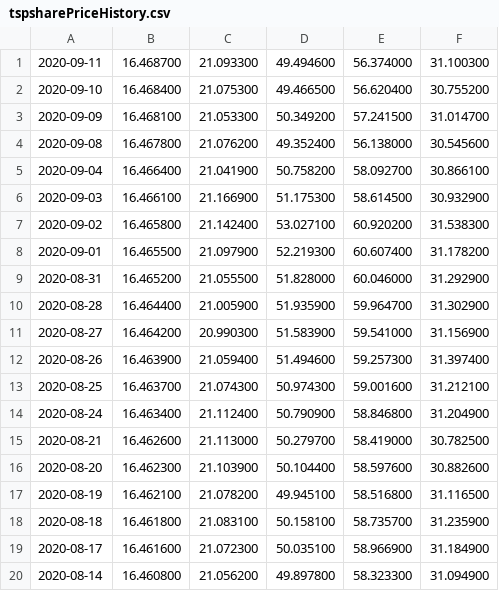
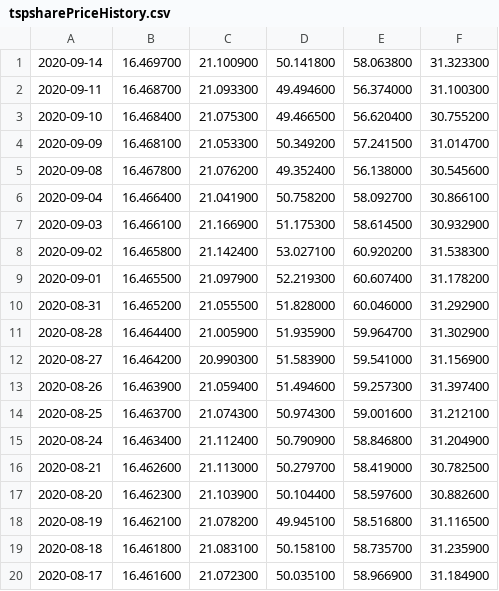
Before and after one commit to mckelvym/tsp_prices, a CSV file: tspsharePriceHistory.csv, drawn as a sheet.

```diff
--- a/tspsharePriceHistory.csv
+++ b/tspsharePriceHistory.csv
@@ -1 +1,2 @@
+2020-09-14, 16.469700, 21.100900, 50.141800, 58.063800, 31.323300
 2020-09-11, 16.468700, 21.093300, 49.494600, 56.374000, 31.100300
@@ -19,2 +20 @@
 2020-08-17, 16.461600, 21.072300, 50.035100, 58.966900, 31.184900
-2020-08-14, 16.460800, 21.056200, 49.897800, 58.323300, 31.094900
```
Also changed, not shown: 1 other file.
